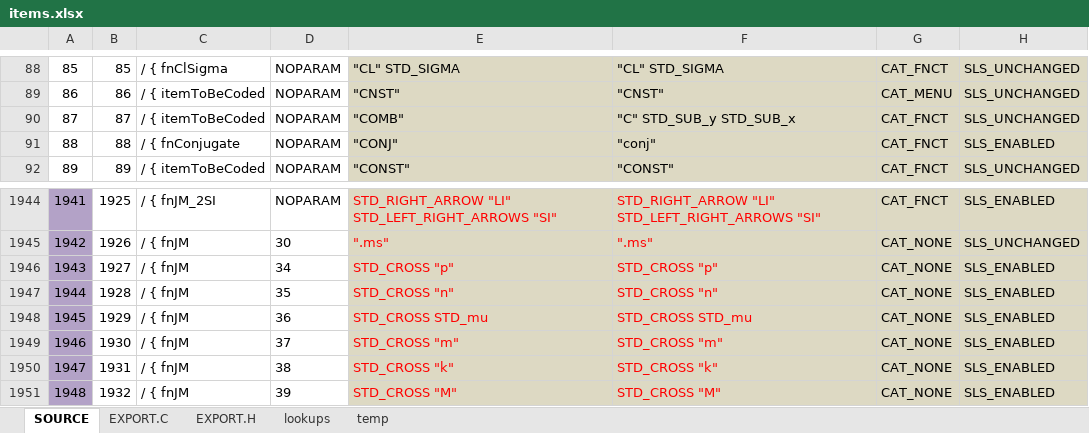
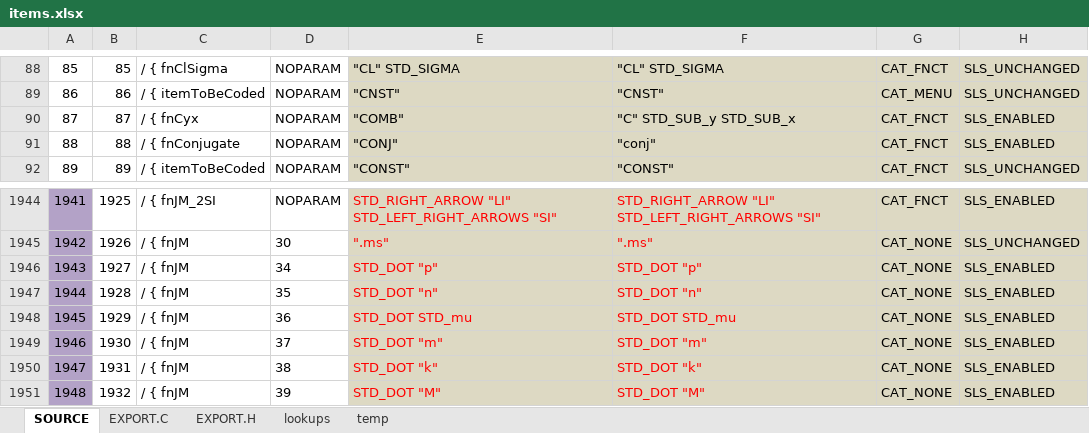
Before and after one commit to semi-simple/C43-mirror, an Excel workbook: src/items.xlsx, sheet SOURCE, drawn as a sheet; only a part is shown, gaps mark what is left out; values as stored, in another font and other column widths than the file's, no borders; conditional formats not drawn; the diff names each change by its address in the sheet, - before the commit and + after, or states it on an @@ line.

Commit message:
fix

```diff
--- a/src/items.xlsx (sheet SOURCE)
+++ b/src/items.xlsx (sheet SOURCE)
-C90: / { itemToBeCoded
+C90: / { fnCyx
-H90: SLS_UNCHANGED
+H90: SLS_ENABLED
-E1946: STD_CROSS "p"
+E1946: STD_DOT "p"
-F1946: STD_CROSS "p"
+F1946: STD_DOT "p"
-E1947: STD_CROSS "n"
+E1947: STD_DOT "n"
-F1947: STD_CROSS "n"
+F1947: STD_DOT "n"
-E1948: STD_CROSS STD_mu
+E1948: STD_DOT STD_mu
-F1948: STD_CROSS STD_mu
+F1948: STD_DOT STD_mu
-E1949: STD_CROSS "m"
+E1949: STD_DOT "m"
-F1949: STD_CROSS "m"
+F1949: STD_DOT "m"
-E1950: STD_CROSS "k"
+E1950: STD_DOT "k"
-F1950: STD_CROSS "k"
+F1950: STD_DOT "k"
-E1951: STD_CROSS "M"
+E1951: STD_DOT "M"
-F1951: STD_CROSS "M"
+F1951: STD_DOT "M"
```
Also changed, not shown: sheet EXPORT.C.
